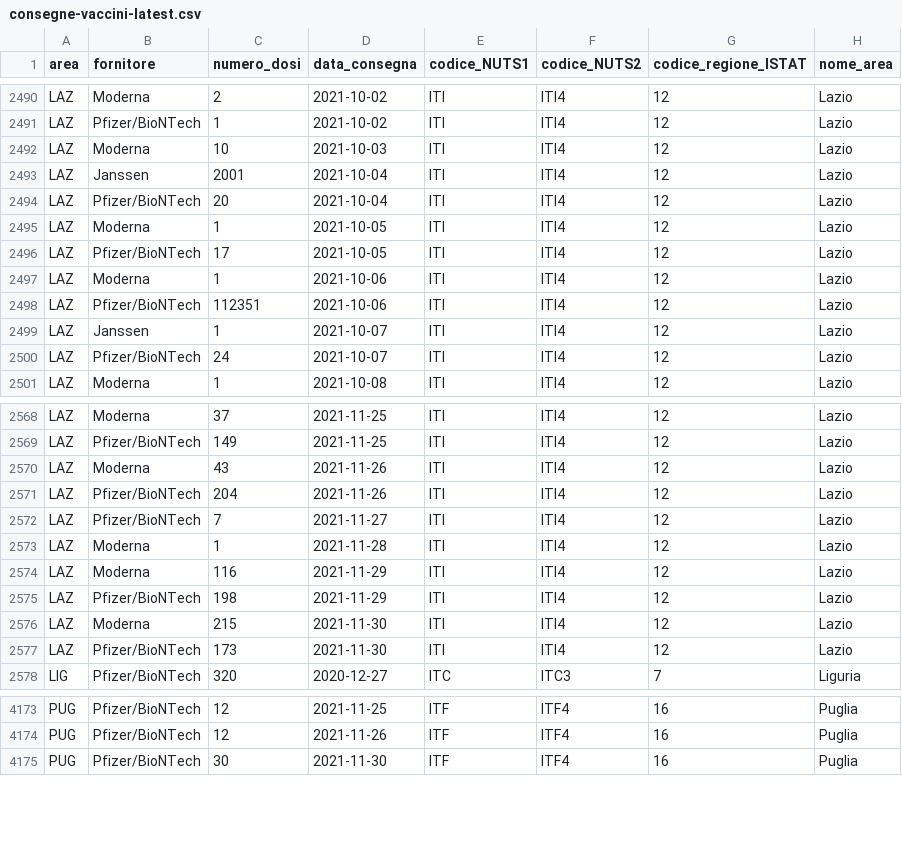
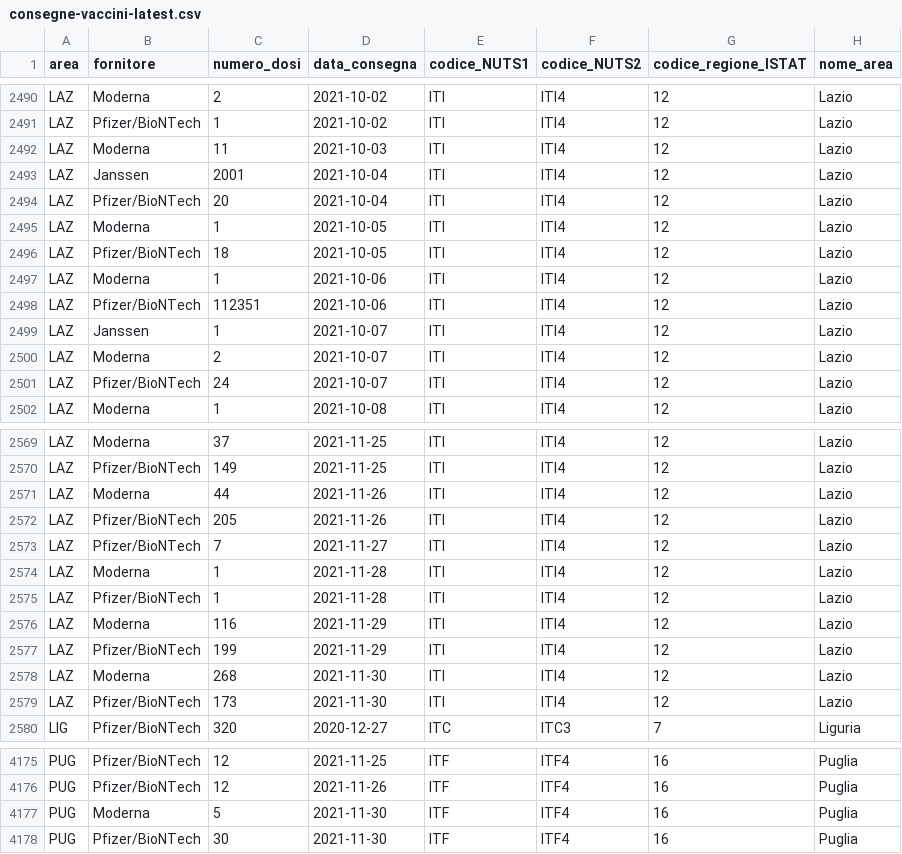
Before and after one commit to italia/covid19-opendata-vaccini, a CSV file: dati/consegne-vaccini-latest.csv, drawn as a sheet; only a part is shown, gaps mark what is left out; the diff covers the shown part only.

Commit message:
update dataset

```diff
--- a/dati/consegne-vaccini-latest.csv
+++ b/dati/consegne-vaccini-latest.csv
@@ -2491,3 +2491,3 @@ LAZ,Moderna,2,2021-10-02,ITI,ITI4,12,Lazio
 LAZ,Pfizer/BioNTech,1,2021-10-02,ITI,ITI4,12,Lazio
-LAZ,Moderna,10,2021-10-03,ITI,ITI4,12,Lazio
+LAZ,Moderna,11,2021-10-03,ITI,ITI4,12,Lazio
 LAZ,Janssen,2001,2021-10-04,ITI,ITI4,12,Lazio
@@ -2495,3 +2495,3 @@ LAZ,Pfizer/BioNTech,20,2021-10-04,ITI,ITI4,12,Lazio
 LAZ,Moderna,1,2021-10-05,ITI,ITI4,12,Lazio
-LAZ,Pfizer/BioNTech,17,2021-10-05,ITI,ITI4,12,Lazio
+LAZ,Pfizer/BioNTech,18,2021-10-05,ITI,ITI4,12,Lazio
 LAZ,Moderna,1,2021-10-06,ITI,ITI4,12,Lazio
@@ -2499,2 +2499,3 @@ LAZ,Pfizer/BioNTech,112351,2021-10-06,ITI,ITI4,12,Lazio
 LAZ,Janssen,1,2021-10-07,ITI,ITI4,12,Lazio
+LAZ,Moderna,2,2021-10-07,ITI,ITI4,12,Lazio
 LAZ,Pfizer/BioNTech,24,2021-10-07,ITI,ITI4,12,Lazio
@@ -2569,9 +2570,10 @@ LAZ,Moderna,37,2021-11-25,ITI,ITI4,12,Lazio
 LAZ,Pfizer/BioNTech,149,2021-11-25,ITI,ITI4,12,Lazio
-LAZ,Moderna,43,2021-11-26,ITI,ITI4,12,Lazio
-LAZ,Pfizer/BioNTech,204,2021-11-26,ITI,ITI4,12,Lazio
+LAZ,Moderna,44,2021-11-26,ITI,ITI4,12,Lazio
+LAZ,Pfizer/BioNTech,205,2021-11-26,ITI,ITI4,12,Lazio
 LAZ,Pfizer/BioNTech,7,2021-11-27,ITI,ITI4,12,Lazio
 LAZ,Moderna,1,2021-11-28,ITI,ITI4,12,Lazio
+LAZ,Pfizer/BioNTech,1,2021-11-28,ITI,ITI4,12,Lazio
 LAZ,Moderna,116,2021-11-29,ITI,ITI4,12,Lazio
-LAZ,Pfizer/BioNTech,198,2021-11-29,ITI,ITI4,12,Lazio
-LAZ,Moderna,215,2021-11-30,ITI,ITI4,12,Lazio
+LAZ,Pfizer/BioNTech,199,2021-11-29,ITI,ITI4,12,Lazio
+LAZ,Moderna,268,2021-11-30,ITI,ITI4,12,Lazio
 LAZ,Pfizer/BioNTech,173,2021-11-30,ITI,ITI4,12,Lazio
@@ -4174,2 +4176,3 @@ PUG,Pfizer/BioNTech,12,2021-11-25,ITF,ITF4,16,Puglia
 PUG,Pfizer/BioNTech,12,2021-11-26,ITF,ITF4,16,Puglia
+PUG,Moderna,5,2021-11-30,ITF,ITF4,16,Puglia
 PUG,Pfizer/BioNTech,30,2021-11-30,ITF,ITF4,16,Puglia
```
Also changed, not shown: 9 edited cells elsewhere in this file, dati/anagrafica-vaccini-summary-latest.csv, dati/soggetti-guariti.csv, 9 other files.
